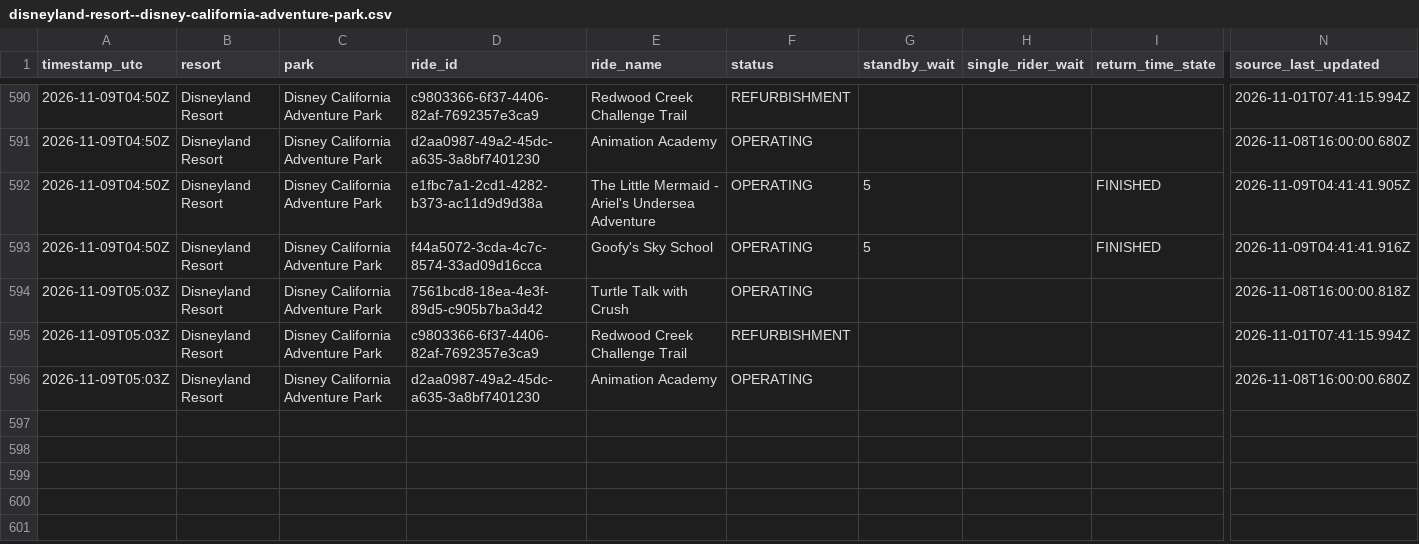
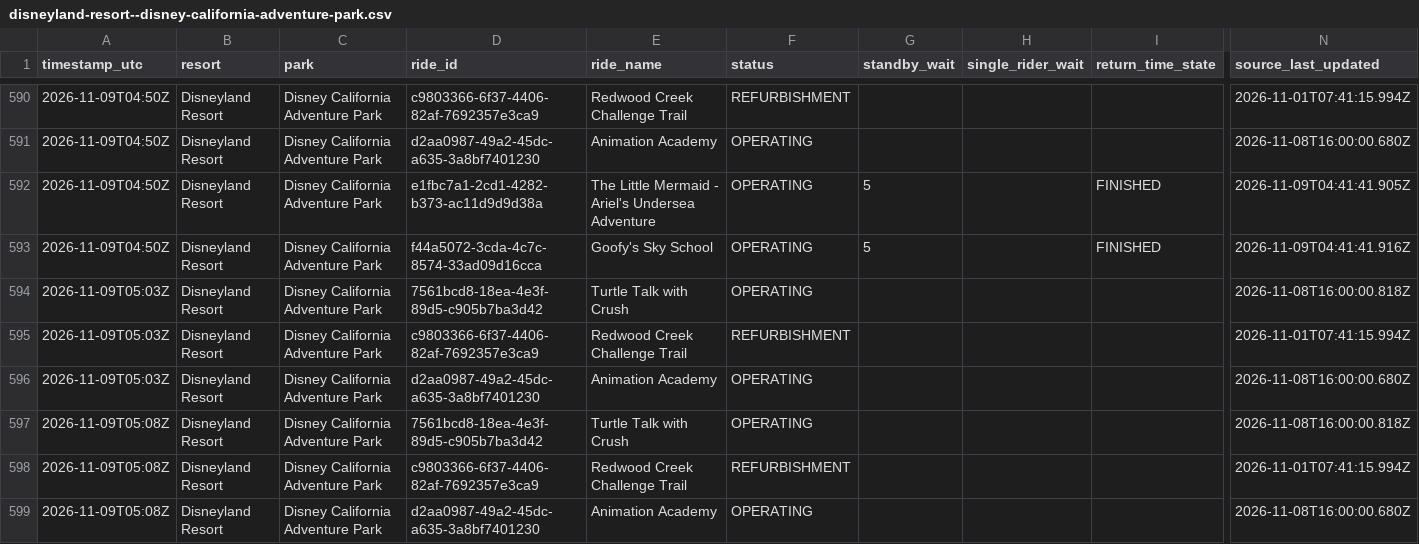
Before and after one commit to megancartwright10-cmd/logger.py, a CSV file: data/2026-11/disneyland-resort--disney-california-adventure-park.csv, drawn as a sheet; only a part is shown, gaps mark what is left out; rows hold the shown columns only; the diff names each change by its address in the sheet, - before the commit and + after, or states it on an @@ line.

```diff
--- a/data/2026-11/disneyland-resort--disney-california-adventure-park.csv
+++ b/data/2026-11/disneyland-resort--disney-california-adventure-park.csv
+row 597: 2026-11-09T05:08Z | Disneyland Resort | Disney California Adventure Park | 7561bcd8-18ea-4e3f-89d5-c905b7ba3d42 | Turtle Talk with Crush | OPERATING |  |  |  | 2026-11-08T16:00:00.818Z
+row 598: 2026-11-09T05:08Z | Disneyland Resort | Disney California Adventure Park | c9803366-6f37-4406-82af-7692357e3ca9 | Redwood Creek Challenge Trail | REFURBISHMENT |  |  |  | 2026-11-01T07:41:15.994Z
+row 599: 2026-11-09T05:08Z | Disneyland Resort | Disney California Adventure Park | d2aa0987-49a2-45dc-a635-3a8bf7401230 | Animation Academy | OPERATING |  |  |  | 2026-11-08T16:00:00.680Z
```
Also changed, not shown: data/2026-11/disneyland-paris--disneyland-park.csv, data/2026-11/disneyland-resort--disneyland-park.csv, 3 other files.
